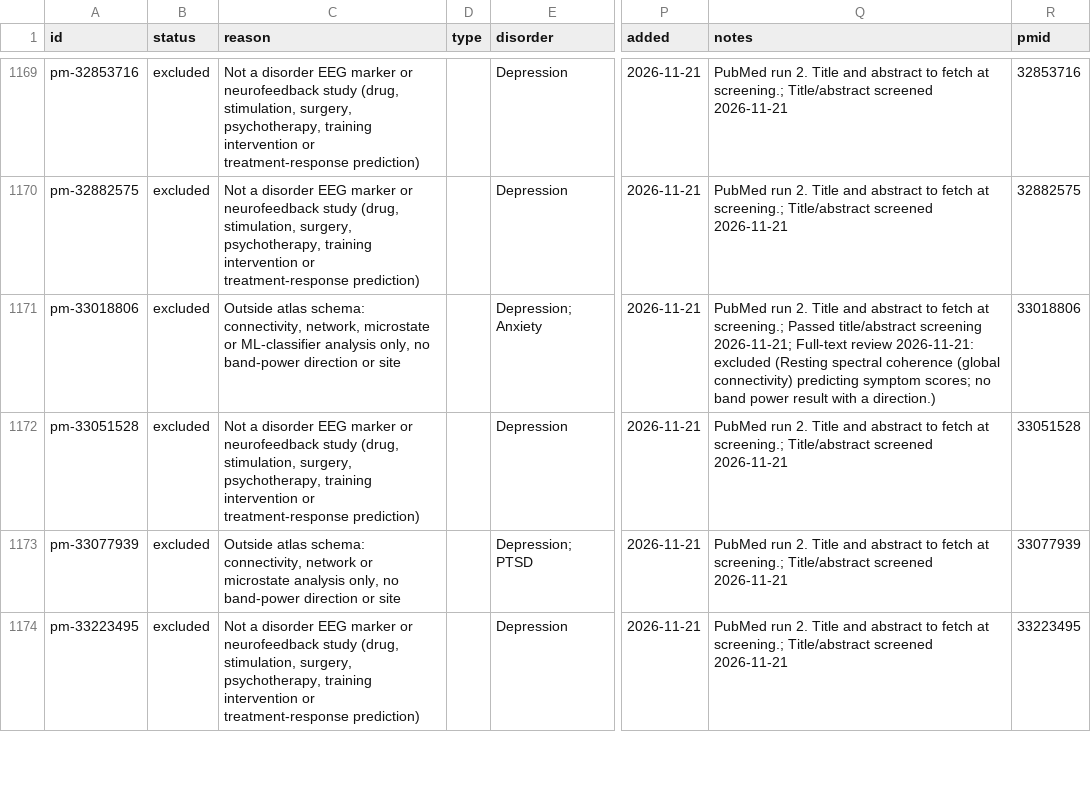
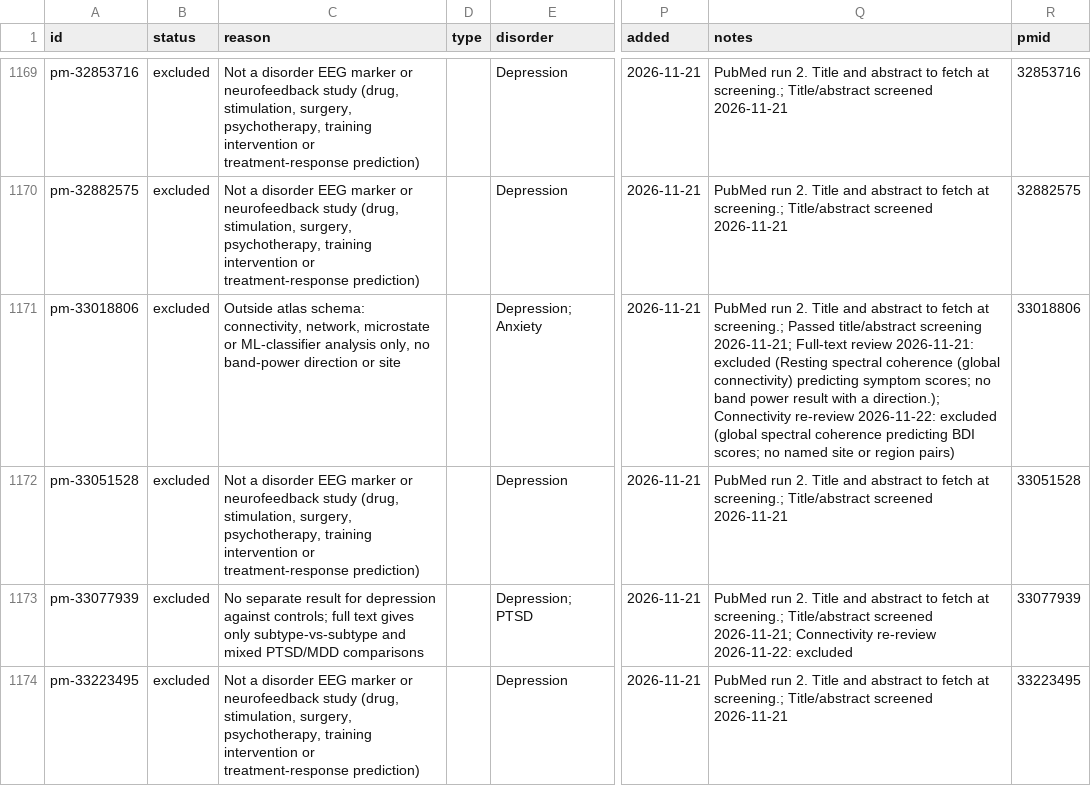
Before and after one commit to farrokh143/eeg-disorder-atlas, a CSV file: data/research-log.csv, drawn as a sheet; only a part is shown, gaps mark what is left out; the diff covers the shown part only; the diff names each change by its address in the sheet, - before the commit and + after, or states it on an @@ line.

```diff
--- a/data/research-log.csv
+++ b/data/research-log.csv
-Q1171 (notes): …with a direction.)
+Q1171 (notes): …with a direction.); Connectivity re-review 2026-11-22: excluded (global spectral coherence predicting BDI scores; no named site or region pairs)
-C1173 (reason): Outside atlas schema: connectivity, network or microstate analysis only, no band-power direction or site
+C1173 (reason): No separate result for depression against controls; full text gives only subtype-vs-subtype and mixed PTSD/MDD comparisons
-Q1173 (notes): …Title/abstract screened 2026-11-21
+Q1173 (notes): …Title/abstract screened 2026-11-21; Connectivity re-review 2026-11-22: excluded
```
Also changed, not shown: 33 edited cells elsewhere in this file, 5 other files.
